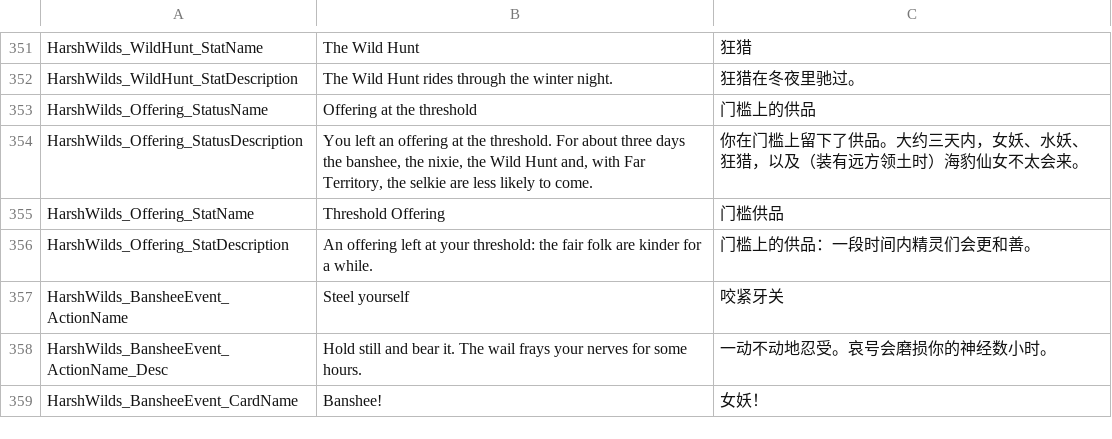
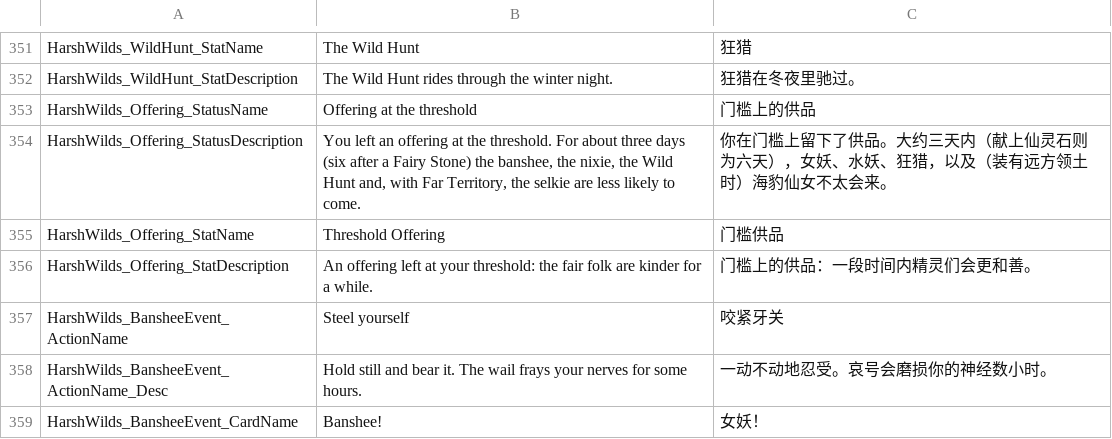
Before and after one commit to Jaredcscott/CSFF_Mods_CrispyWhips, a CSV file: Harsh_Wilds/Localization/SimpCn.csv, drawn as a sheet; only a part is shown, gaps mark what is left out; the diff covers the shown part only.

```diff
--- a/Harsh_Wilds/Localization/SimpCn.csv
+++ b/Harsh_Wilds/Localization/SimpCn.csv
@@ -377,3 +377,3 @@ HarshWilds_WildHunt_StatDescription,The Wild Hunt rides through the winter night
 HarshWilds_Offering_StatusName,Offering at the threshold,门槛上的供品
-HarshWilds_Offering_StatusDescription,"You left an offering at the threshold. For about three days the banshee, the nixie, the Wild Hunt and, with Far Territory, the selkie are less likely to come.",你在门槛上留下了供品。大约三天内，女妖、水妖、狂猎，以及（装有远方领土时）海豹仙女不太会来。
+HarshWilds_Offering_StatusDescription,"You left an offering at the threshold. For about three days (six after a Fairy Stone) the banshee, the nixie, the Wild Hunt and, with Far Territory, the selkie are less likely to come.",你在门槛上留下了供品。大约三天内（献上仙灵石则为六天），女妖、水妖、狂猎，以及（装有远方领土时）海豹仙女不太会来。
 HarshWilds_Offering_StatName,Threshold Offering,门槛供品
```
Also changed, not shown: 2 added rows and 20 edited cells elsewhere in this file, Harsh_Wilds/Localization/SimpEn.csv, 22 other files.
